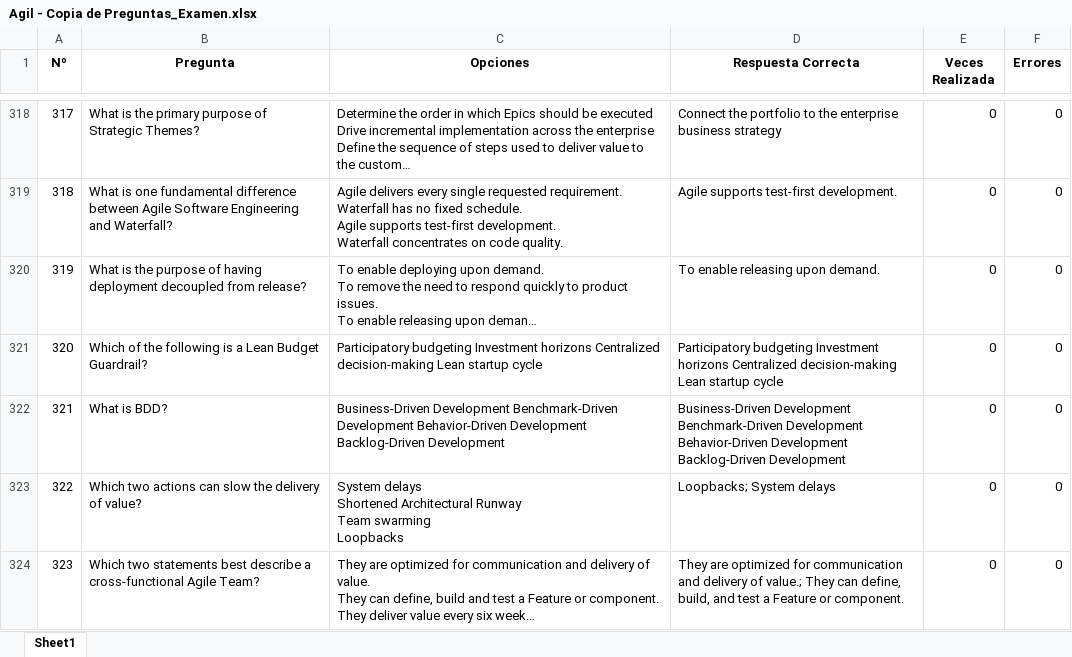
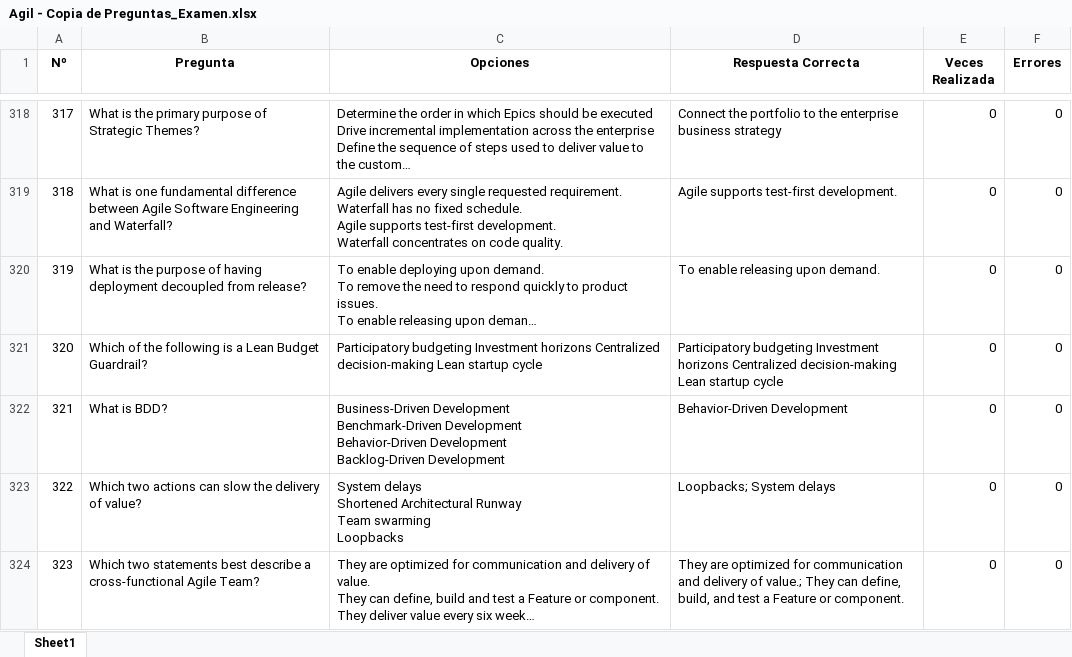
Before and after one commit to Jormart/safe-trainer, an Excel workbook: Agil - Copia de Preguntas_Examen.xlsx, sheet Sheet1, drawn as a sheet; only a part is shown, gaps mark what is left out; long unchanged cells end in …; values as stored, in another font and other column widths than the file's, no borders; the diff names each change by its address in the sheet, - before the commit and + after, or states it on an @@ line.

Commit message:
Fichero de Preguntas - Corrección

```diff
--- a/Agil - Copia de Preguntas_Examen.xlsx (sheet Sheet1)
+++ b/Agil - Copia de Preguntas_Examen.xlsx (sheet Sheet1)
-C322 (Opciones): …Backlog-Driven Development
+C322 (Opciones): …Backlog-Driven Development
-D322 (Respuesta Correcta): Business-Driven Development Benchmark-Driven Development Behavior-Driven Development Backlog-Driven Development
+D322 (Respuesta Correcta): Behavior-Driven Development
```
